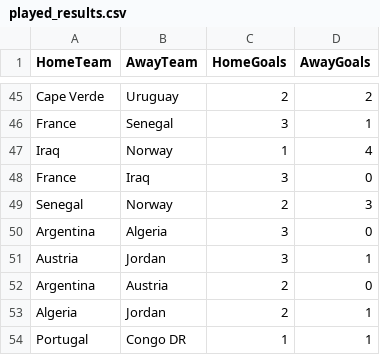
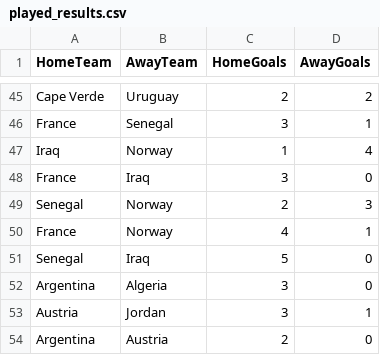
Before and after one commit to Jeysshonb/oraculo_mundial_2026, a CSV file: OracuMundial2026.Web/Data/played_results.csv, drawn as a sheet; only a part is shown, gaps mark what is left out; the shorter side is filled out with more unchanged rows.

```diff
--- a/OracuMundial2026.Web/Data/played_results.csv
+++ b/OracuMundial2026.Web/Data/played_results.csv
@@ -49,2 +49,4 @@ France,Iraq,3,0
 Senegal,Norway,2,3
+France,Norway,4,1
+Senegal,Iraq,5,0
 Argentina,Algeria,3,0
```
Also changed, not shown: 1 other file.
